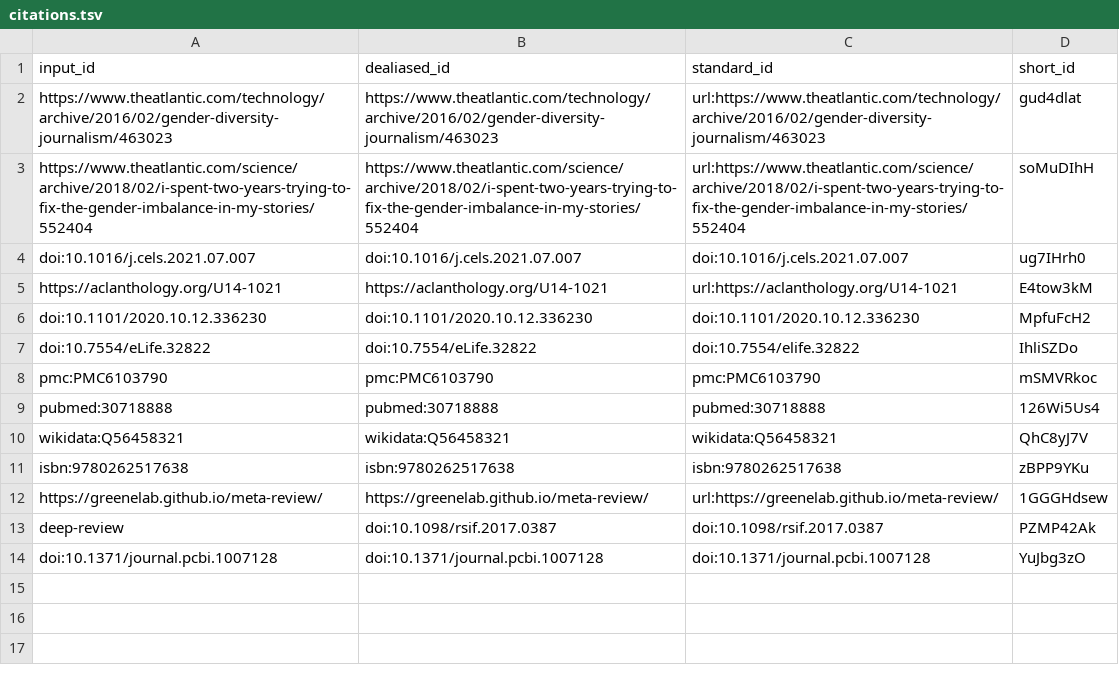
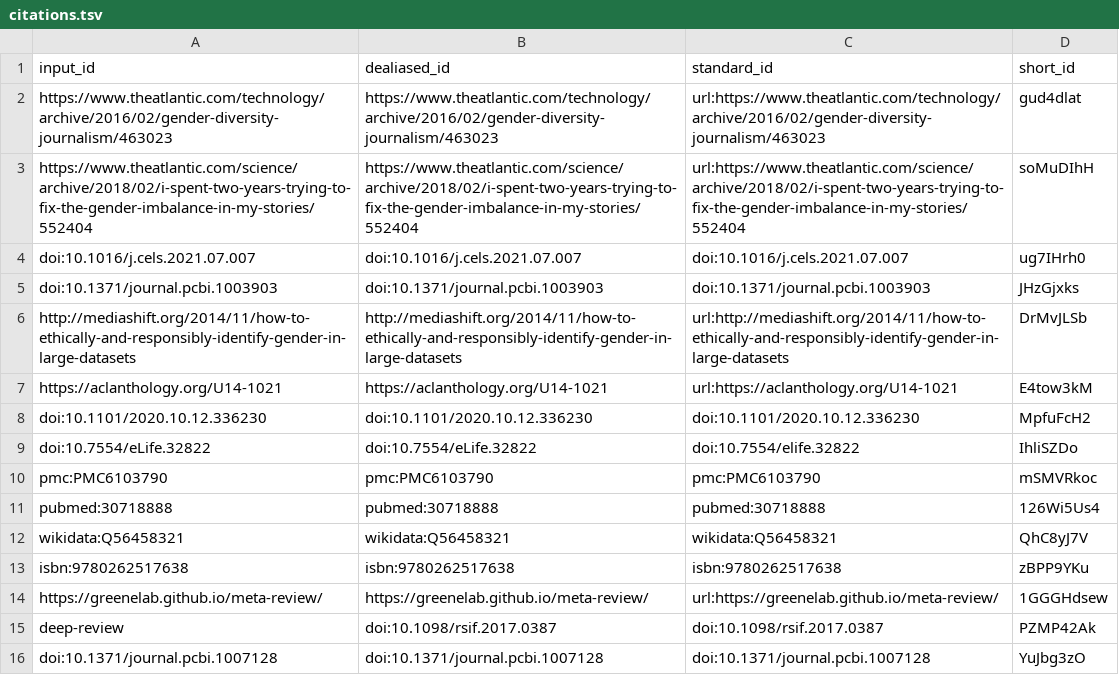
Before and after one commit to greenelab/disparities_opinion, a TSV file: citations.tsv, drawn as a sheet; the diff names each change by its address in the sheet, - before the commit and + after, or states it on an @@ line.

Commit message:
Merge pull request #4 from arielah/main [ci skip]
This build is based on
https://github.com/greenelab/disparities_opinion/commit/48d05603140cf1d0b89f7b4dc05e3d1e48f00723.

This commit was created by the following CI build and job:
https://github.com/greenelab/disparities_opinion/commit/48d05603140cf1d0b89f7b4dc05e3d1e48f00723/checks
https://github.com/greenelab/disparities_opinion/actions/runs/1414179346

```diff
--- a/citations.tsv
+++ b/citations.tsv
+row 5: doi:10.1371/journal.pcbi.1003903 | doi:10.1371/journal.pcbi.1003903 | doi:10.1371/journal.pcbi.1003903 | JHzGjxks
+row 6: http://mediashift.org/2014/11/how-to-ethically-and-responsibly-identify-gender-in-large-datasets | http://mediashift.org/2014/11/how-to-ethically-and-responsibly-identify-gender-in-large-datasets | url:http://mediashift.org/2014/11/how-to-ethically-and-responsibly-identify-gender-in-large-datasets | DrMvJLSb
```
Also changed, not shown: 6 other files.
